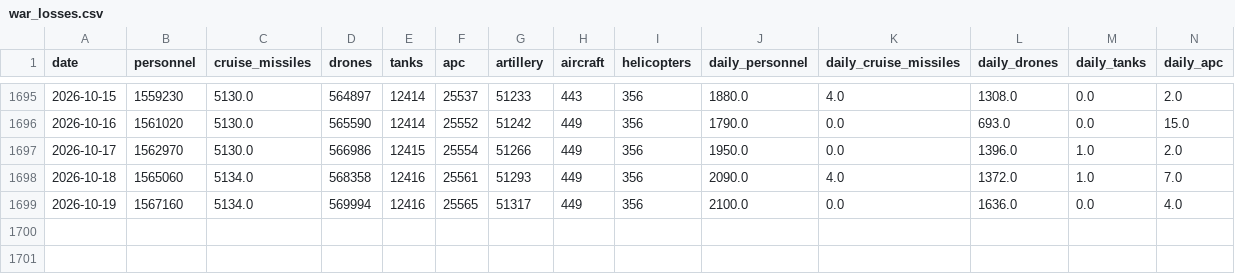
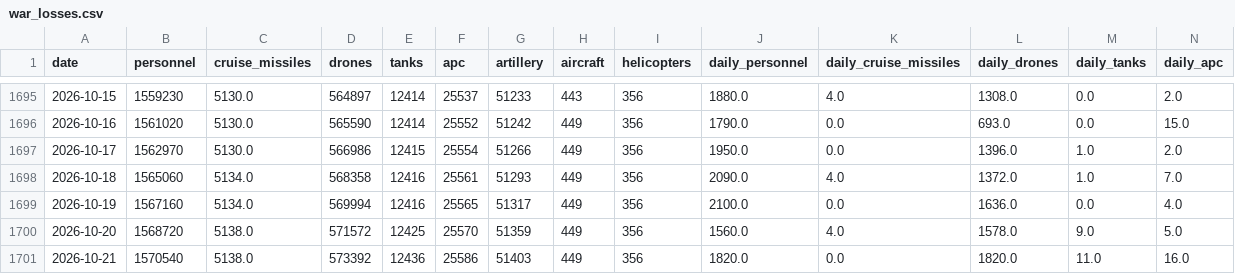
Before and after one commit to lorenzo-pasteris/Analisi-Russia-Ucraina, a CSV file: data/war_losses.csv, drawn as a sheet; only a part is shown, gaps mark what is left out; rows hold the shown columns only; the diff names each change by its address in the sheet, - before the commit and + after, or states it on an @@ line.

```diff
--- a/data/war_losses.csv
+++ b/data/war_losses.csv
+row 1700: 2026-10-20 | 1568720 | 5138.0 | 571572 | 12425 | 25570 | 51359 | 449 | 356 | 1560.0 | 4.0 | 1578.0 | 9.0 | 5.0
+row 1701: 2026-10-21 | 1570540 | 5138.0 | 573392 | 12436 | 25586 | 51403 | 449 | 356 | 1820.0 | 0.0 | 1820.0 | 11.0 | 16.0
```
